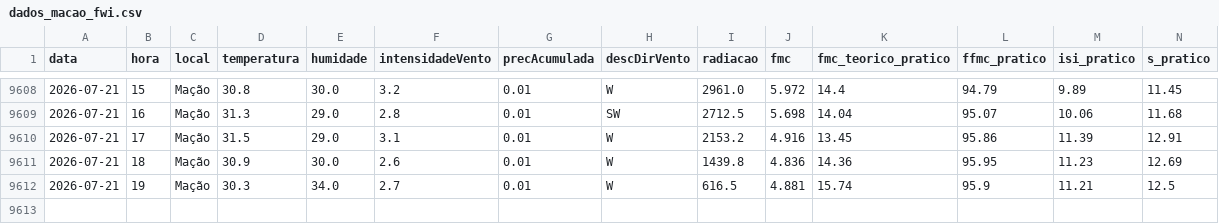
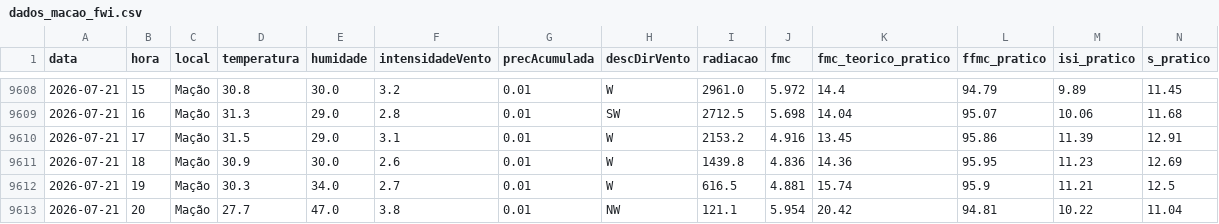
Before and after one commit to 23657/fwi-pipeline-ipt, a CSV file: dados_macao_fwi.csv, drawn as a sheet; only a part is shown, gaps mark what is left out; rows hold the shown columns only; the diff names each change by its address in the sheet, - before the commit and + after, or states it on an @@ line.

```diff
--- a/dados_macao_fwi.csv
+++ b/dados_macao_fwi.csv
+row 9613: 2026-07-21 | 20 | Mação | 27.7 | 47.0 | 3.8 | 0.01 | NW | 121.1 | 5.954 | 20.42 | 94.81 | 10.22 | 11.04
```
Also changed, not shown: dados_castanheira_de_pera_fwi.csv, dados_oleiros_fwi.csv, 1 other file.
